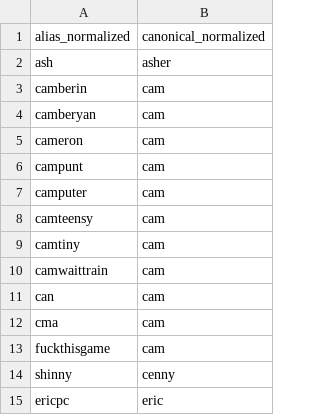
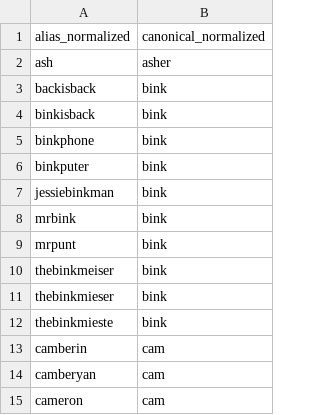
Before and after one commit to Crempa12/Poker_Ledger_Reader, a CSV file: Saved_Data/merge_rules.csv, drawn as a sheet; only a part is shown; the shorter side is filled out with more unchanged rows; the diff covers the shown part only.

```diff
--- a/Saved_Data/merge_rules.csv
+++ b/Saved_Data/merge_rules.csv
@@ -2,2 +2,12 @@ alias_normalized,canonical_normalized
 ash,asher
+backisback,bink
+binkisback,bink
+binkphone,bink
+binkputer,bink
+jessiebinkman,bink
+mrbink,bink
+mrpunt,bink
+thebinkmeiser,bink
+thebinkmieser,bink
+thebinkmieste,bink
 camberin,cam
```
Also changed, not shown: 7 added rows and 9 removed rows elsewhere in this file, Saved_Data/seat_owners.csv, 9 other files.
